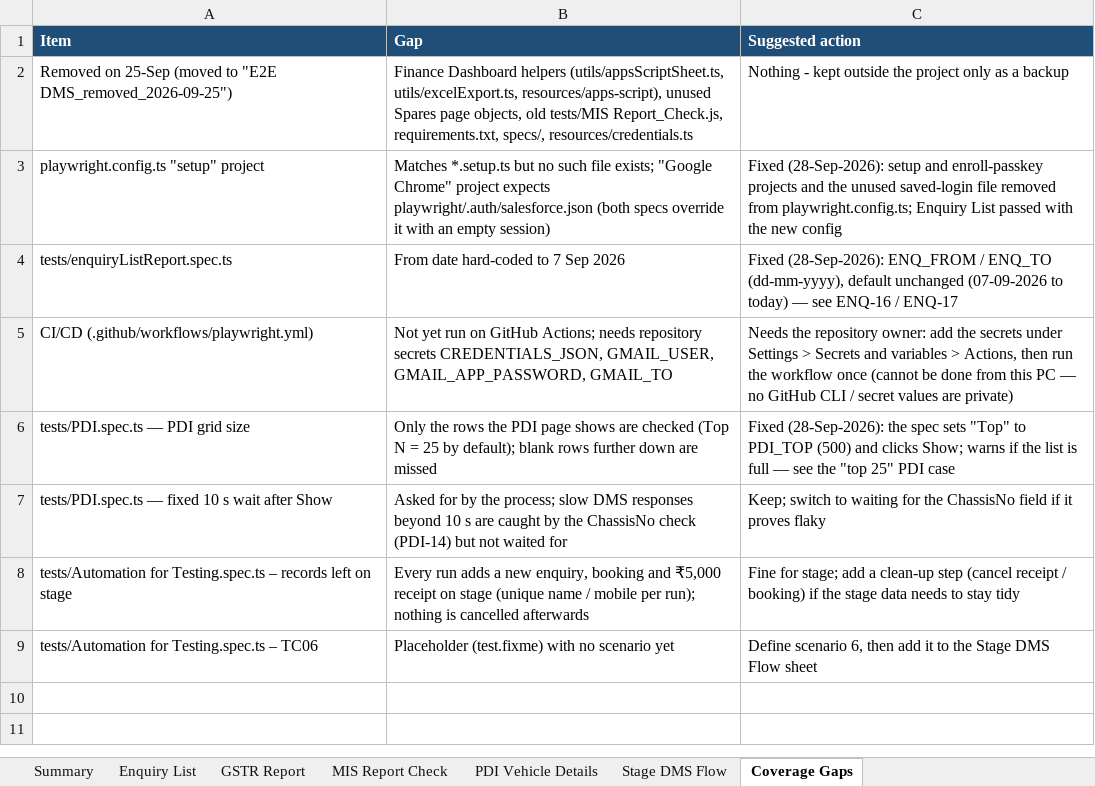
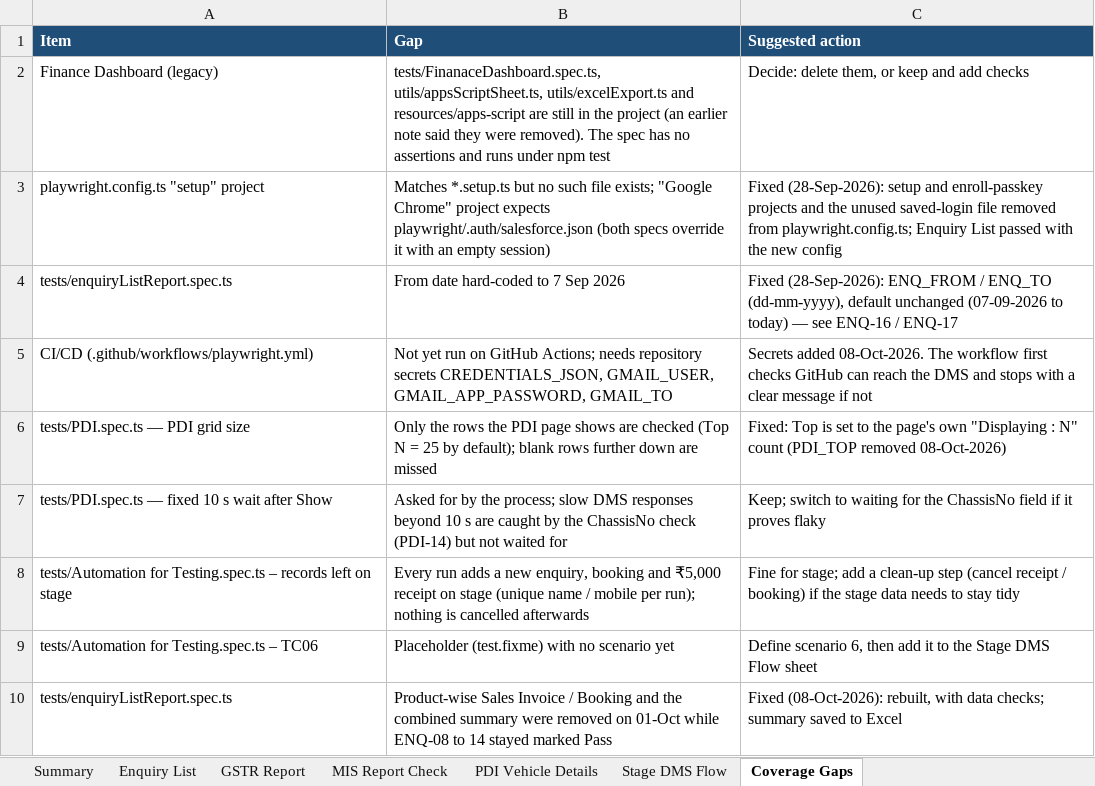
Before and after one commit to sunita-river/E2E-DMS, an Excel workbook: Test Cases/DMS_Automation_Test_Cases.xlsx, sheet Coverage Gaps, drawn as a sheet; values as stored, in another font and other column widths than the file's, no borders; removed rows and columns are numbered as before the commit, all else as after; the diff names each change by its address in the sheet, - before the commit and + after, or states it on an @@ line.

```diff
--- a/Test Cases/DMS_Automation_Test_Cases.xlsx (sheet Coverage Gaps)
+++ b/Test Cases/DMS_Automation_Test_Cases.xlsx (sheet Coverage Gaps)
-row 2: Removed on 25-Sep (moved to "E2E DMS_removed_2026-09-25") | Finance Dashboard helpers (utils/appsScriptSheet.ts, utils/excelExport.ts, resources/apps-script), unused Spares page objects, old tests/MIS Report_Check.js, requirements.txt, specs/, resources/credentials.ts | Nothing - kept outside the project only as a backup
+row 2: Finance Dashboard (legacy) | tests/FinanaceDashboard.spec.ts, utils/appsScriptSheet.ts, utils/excelExport.ts and resources/apps-script are still in the project (an earlier note said they were removed). The spec has no assertions and runs under npm test | Decide: delete them, or keep and add checks
-C5 (Suggested action): Needs the repository owner: add the secrets under Settings > Secrets and variables > Actions, then run the workflow once (cannot be done from this PC — no GitHub CLI / secret values are private)
+C5 (Suggested action): Secrets added 08-Oct-2026. The workflow first checks GitHub can reach the DMS and stops with a clear message if not
-C6 (Suggested action): Fixed (28-Sep-2026): the spec sets "Top" to PDI_TOP (500) and clicks Show; warns if the list is full — see the "top 25" PDI case
+C6 (Suggested action): Fixed: Top is set to the page's own "Displaying : N" count (PDI_TOP removed 08-Oct-2026)
+row 10: tests/enquiryListReport.spec.ts | Product-wise Sales Invoice / Booking and the combined summary were removed on 01-Oct while ENQ-08 to 14 stayed marked Pass | Fixed (08-Oct-2026): rebuilt, with data checks; summary saved to Excel
```
Also changed, not shown: sheet Enquiry List, sheet Summary, 4 other files.
